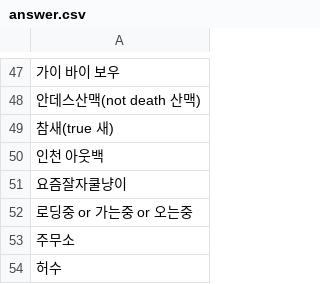
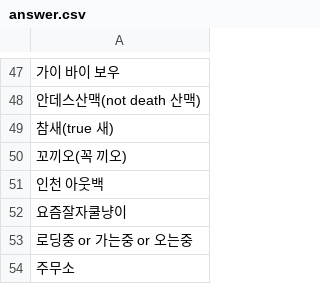
Before and after one commit to AZ-GAG/AZ-GAG-dataset, a CSV file: answer.csv, drawn as a sheet; only a part is shown, gaps mark what is left out; the shorter side is filled out with more unchanged rows; the diff names each change by its address in the sheet, - before the commit and + after, or states it on an @@ line.

Commit message:
fix: answer.csv
알맞은 대답이 되도록 누락된 대답 추가

```diff
--- a/answer.csv
+++ b/answer.csv
+row 50: 꼬끼오(꼭 끼오)
```
